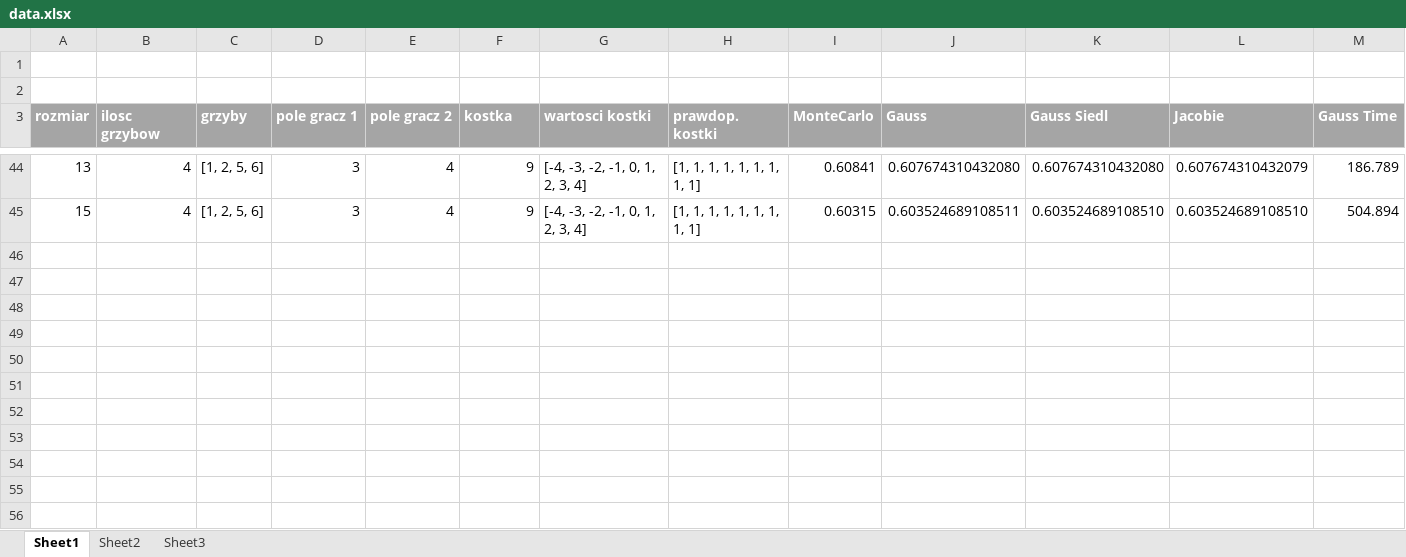
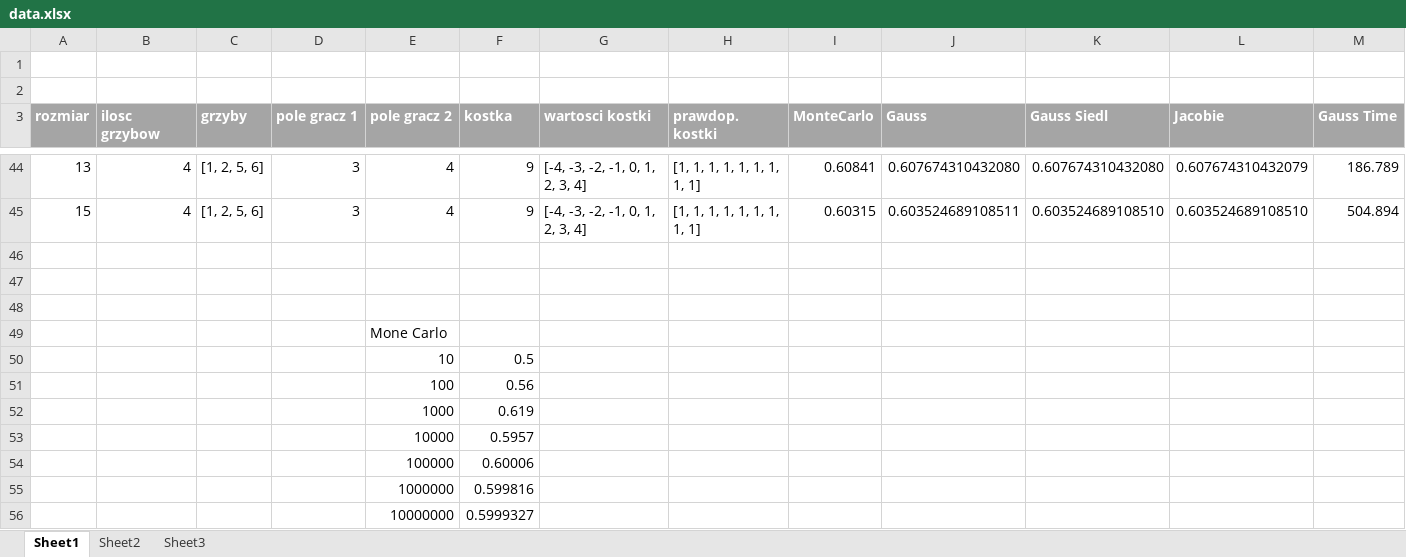
Before and after one commit to olekkosma/Algorytmy-Numeryczne, an Excel workbook: zad3/Sprawozdanie/data.xlsx, sheet Sheet1, drawn as a sheet; only a part is shown, gaps mark what is left out; values as stored, in another font and other column widths than the file's, no borders; charts and pictures not drawn; rows hold the shown columns only; the diff names each change by its address in the sheet, - before the commit and + after, or states it on an @@ line.

```diff
--- a/zad3/Sprawozdanie/data.xlsx (sheet Sheet1)
+++ b/zad3/Sprawozdanie/data.xlsx (sheet Sheet1)
+row 46: (empty)
+row 47: (empty)
+row 48: (empty)
+row 49:  |  |  |  | Mone Carlo
+row 50:  |  |  |  | 10 | 0.5
+row 51:  |  |  |  | 100 | 0.56
+row 52:  |  |  |  | 1000 | 0.619
+row 53:  |  |  |  | 10000 | 0.5957
+row 54:  |  |  |  | 100000 | 0.60006
+row 55:  |  |  |  | 1000000 | 0.599816
+row 56:  |  |  |  | 10000000 | 0.5999327
```
Also changed, not shown: charts or pictures, 30 other files.
